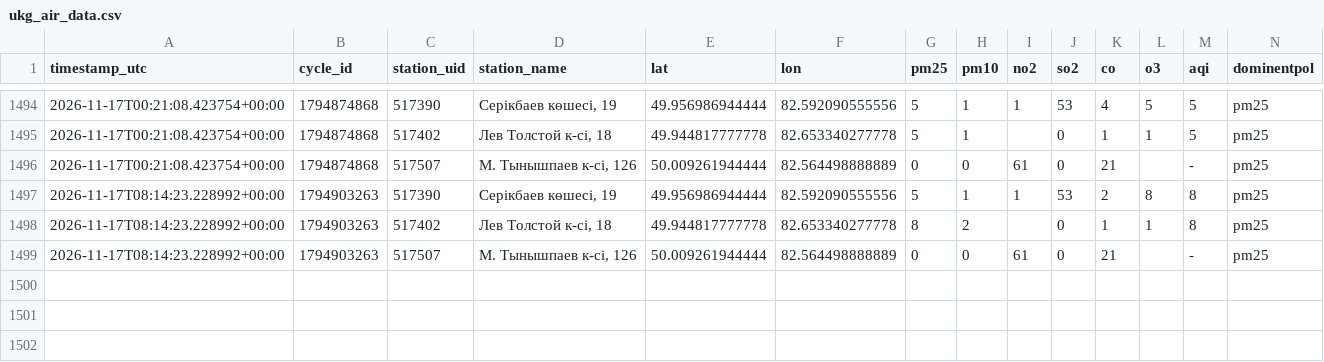
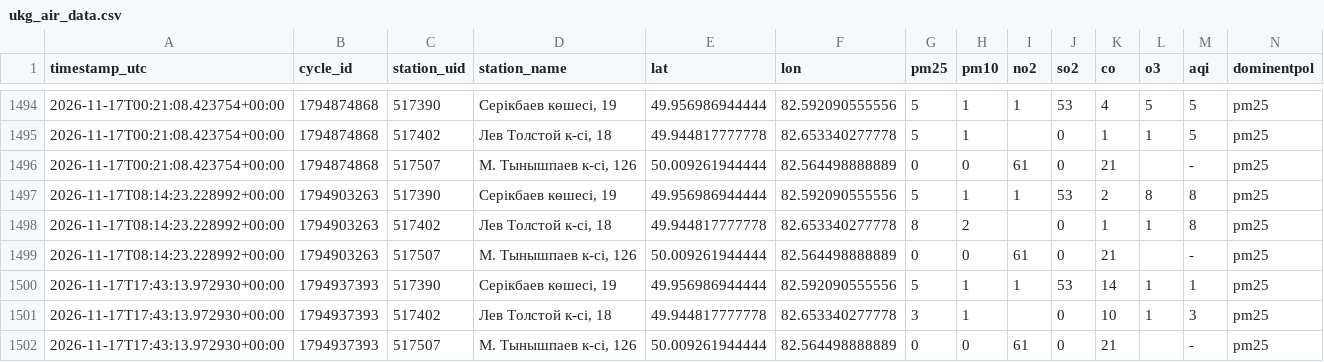
Before and after one commit to sayasapa/DT-project, a CSV file: data/ukg_air_data.csv, drawn as a sheet; only a part is shown, gaps mark what is left out; rows hold the shown columns only; the diff names each change by its address in the sheet, - before the commit and + after, or states it on an @@ line.

```diff
--- a/data/ukg_air_data.csv
+++ b/data/ukg_air_data.csv
+row 1500: 2026-11-17T17:43:13.972930+00:00 | 1794937393 | 517390 | Серікбаев көшесі, 19 | 49.956986944444 | 82.592090555556 | 5 | 1 | 1 | 53 | 14 | 1 | 1 | pm25
+row 1501: 2026-11-17T17:43:13.972930+00:00 | 1794937393 | 517402 | Лев Толстой к-сі, 18 | 49.944817777778 | 82.653340277778 | 3 | 1 |  | 0 | 10 | 1 | 3 | pm25
+row 1502: 2026-11-17T17:43:13.972930+00:00 | 1794937393 | 517507 | М. Тынышпаев к-сі, 126 | 50.009261944444 | 82.564498888889 | 0 | 0 | 61 | 0 | 21 |  | - | pm25
```
